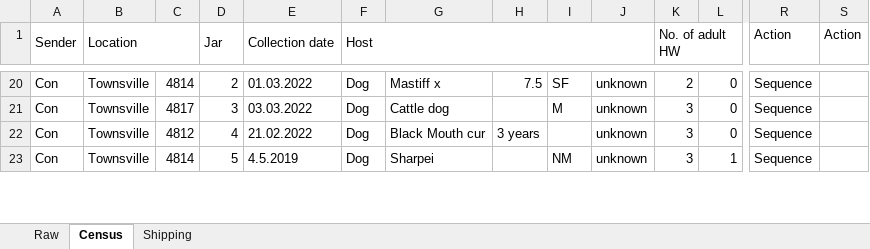
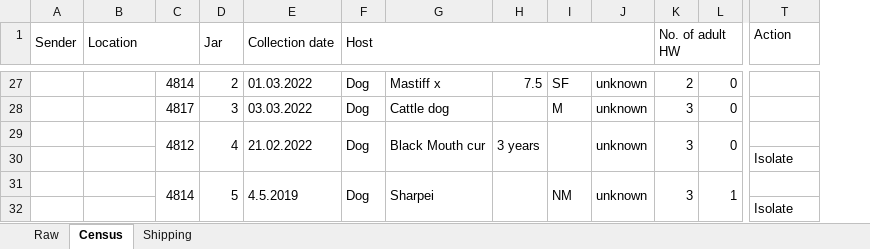
Before and after one commit to rosemondepower/heartworm_genome, an Excel workbook: 01_metadata/AdultHW_census.xlsx, sheet Census, drawn as a sheet; only a part is shown, gaps mark what is left out; values as stored, in another font and other column widths than the file's, no cell formats; conditional formats not drawn; removed rows and columns are numbered as before the commit, all else as after; rows hold the shown columns only; the diff covers the shown part only; the diff names each change by its address in the sheet, - before the commit and + after, or states it on an @@ line.

Commit message:
Update AdultHW_census.xlsx

```diff
--- a/01_metadata/AdultHW_census.xlsx (sheet Census)
+++ b/01_metadata/AdultHW_census.xlsx (sheet Census)
@@ column S (Action) hidden, empty @@
-A27:A29 (Sender): Con
+A27:A29 (Sender): (empty)
-B27:B29 (Location): Townsville
+B27:B29 (Location): (empty)
-T27:T29 (Action): Sequence
+T27:T29 (Action): (empty)
+C29:C30 merged
+D29:D30 merged
+E29:E30 merged
+F29:F30 merged
+G29:G30 merged
+H29:H30 merged
+I29:I30 merged
+J29:J30 merged
+K29:K30 merged
+L29:L30 merged
+row 30:  |  |  |  |  |  |  |  |  |  |  |  | Isolate
-A31 (Sender): Con
+A31 (Sender): (empty)
-B31 (Location): Townsville
+B31 (Location): (empty)
+C31:C32 merged
+D31:D32 merged
+E31:E32 merged
+F31:F32 merged
+G31:G32 merged
+H31:H32 merged
+I31:I32 merged
+J31:J32 merged
+K31:K32 merged
+L31:L32 merged
-T31 (Action): Sequence
+T31 (Action): (empty)
+row 32:  |  |  |  |  |  |  |  |  |  |  |  | Isolate
```
Also changed, not shown: 23 added rows, 72 edited cells and merged cells elsewhere in this sheet, cell formats, formulas that keep their value.
